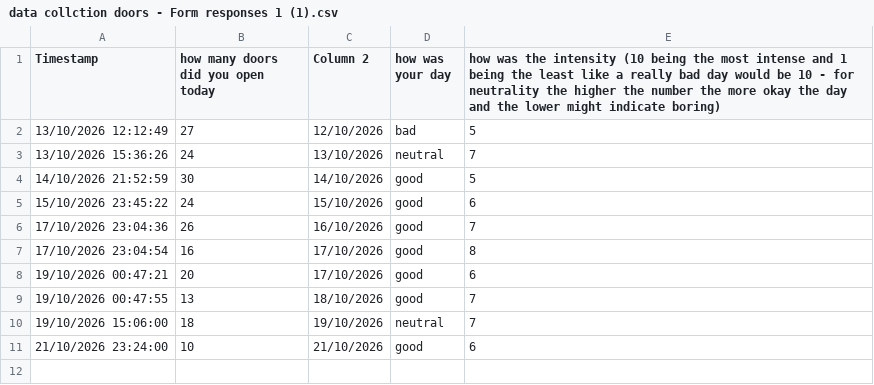
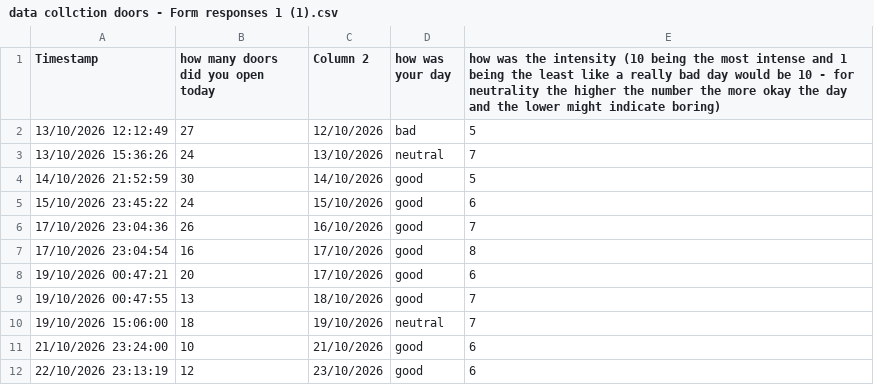
Before and after one commit to Daniel-Str-08s/dead-data-100-, a CSV file: data collction doors - Form responses 1 (1).csv, drawn as a sheet; the diff names each change by its address in the sheet, - before the commit and + after, or states it on an @@ line.

Commit message:
Update data collction doors - Form responses 1 (1).csv

```diff
--- a/data collction doors - Form responses 1 (1).csv
+++ b/data collction doors - Form responses 1 (1).csv
+row 12: 22/10/2026 23:13:19 | 12 | 23/10/2026 | good | 6
```
